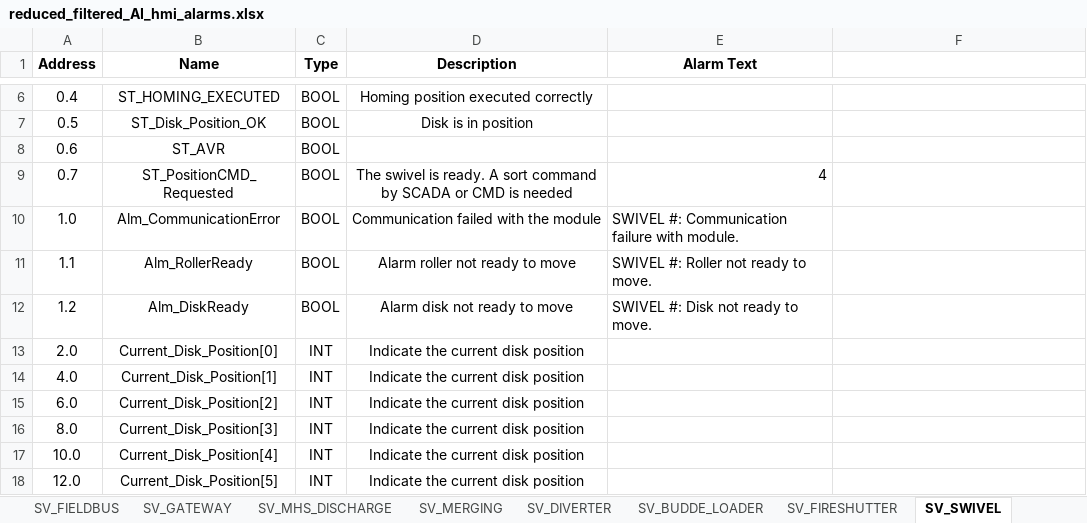
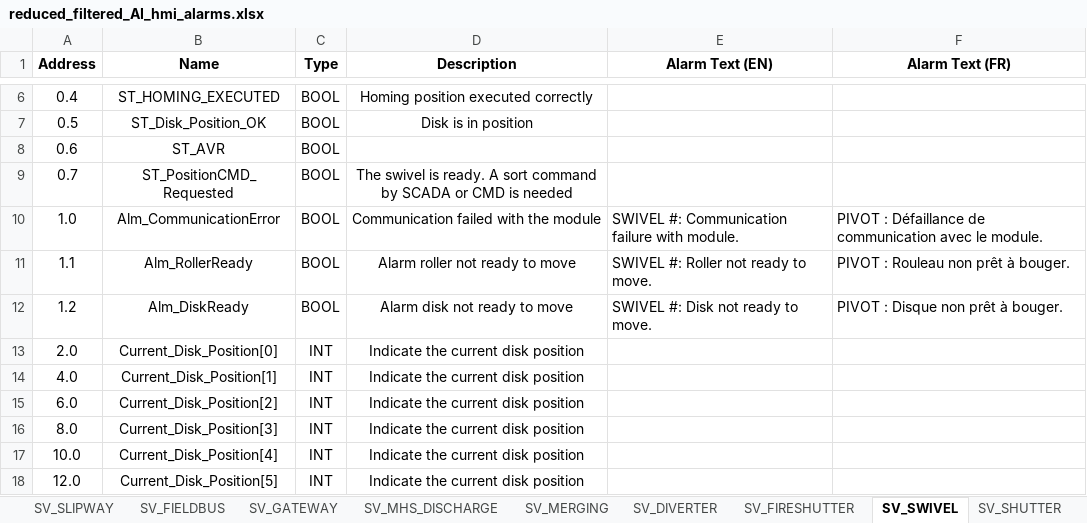
Before and after one commit to Danixcvb/Nastrini-e-Coriandoli, an Excel workbook: Input/reduced_filtered_AI_hmi_alarms.xlsx, sheet SV_SWIVEL, drawn as a sheet; only a part is shown, gaps mark what is left out; values as stored, in another font and other column widths than the file's, no borders; the diff names each change by its address in the sheet, - before the commit and + after, or states it on an @@ line.

```diff
--- a/Input/reduced_filtered_AI_hmi_alarms.xlsx (sheet SV_SWIVEL)
+++ b/Input/reduced_filtered_AI_hmi_alarms.xlsx (sheet SV_SWIVEL)
-sheet tab: SV_BUDDE_LOADER
-E1: Alarm Text
+E1: Alarm Text (EN)
-F1: (empty)
+F1: Alarm Text (FR)
-E9 (Alarm Text (EN)): 4
+E9 (Alarm Text (EN)): (empty)
-F10 (Alarm Text (FR)): (empty)
+F10 (Alarm Text (FR)): PIVOT : Défaillance de communication avec le module.
-F11 (Alarm Text (FR)): (empty)
+F11 (Alarm Text (FR)): PIVOT : Rouleau non prêt à bouger.
-F12 (Alarm Text (FR)): (empty)
+F12 (Alarm Text (FR)): PIVOT : Disque non prêt à bouger.
```
Also changed, not shown: sheet SV_CAROUSEL, sheet SV_SLIPWAY, sheet SV_PANEL, sheet SV_PPP, sheet SV_TRUNK, sheet SV_LINE, 12 more sheets, other sheet tabs, 5 other files.
